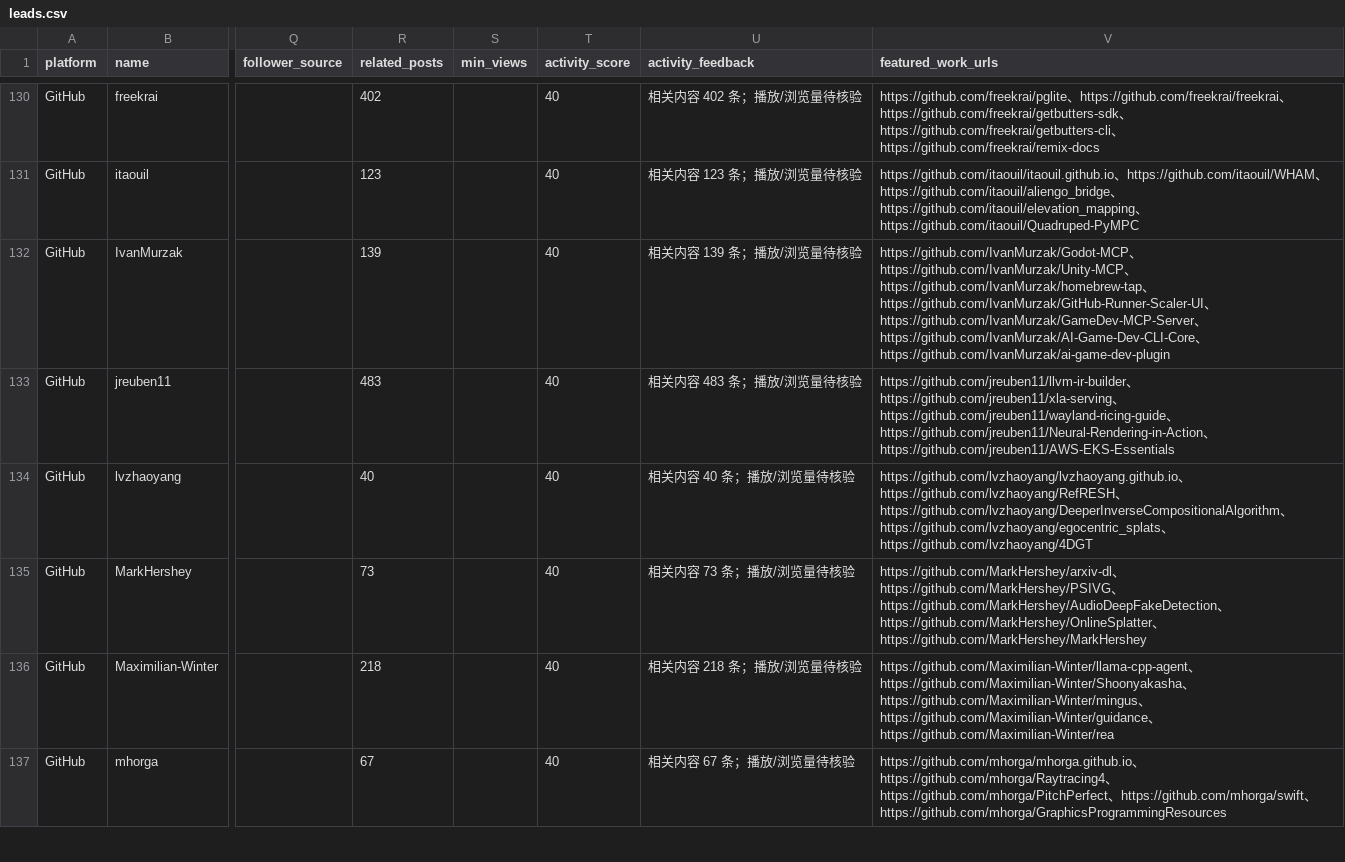
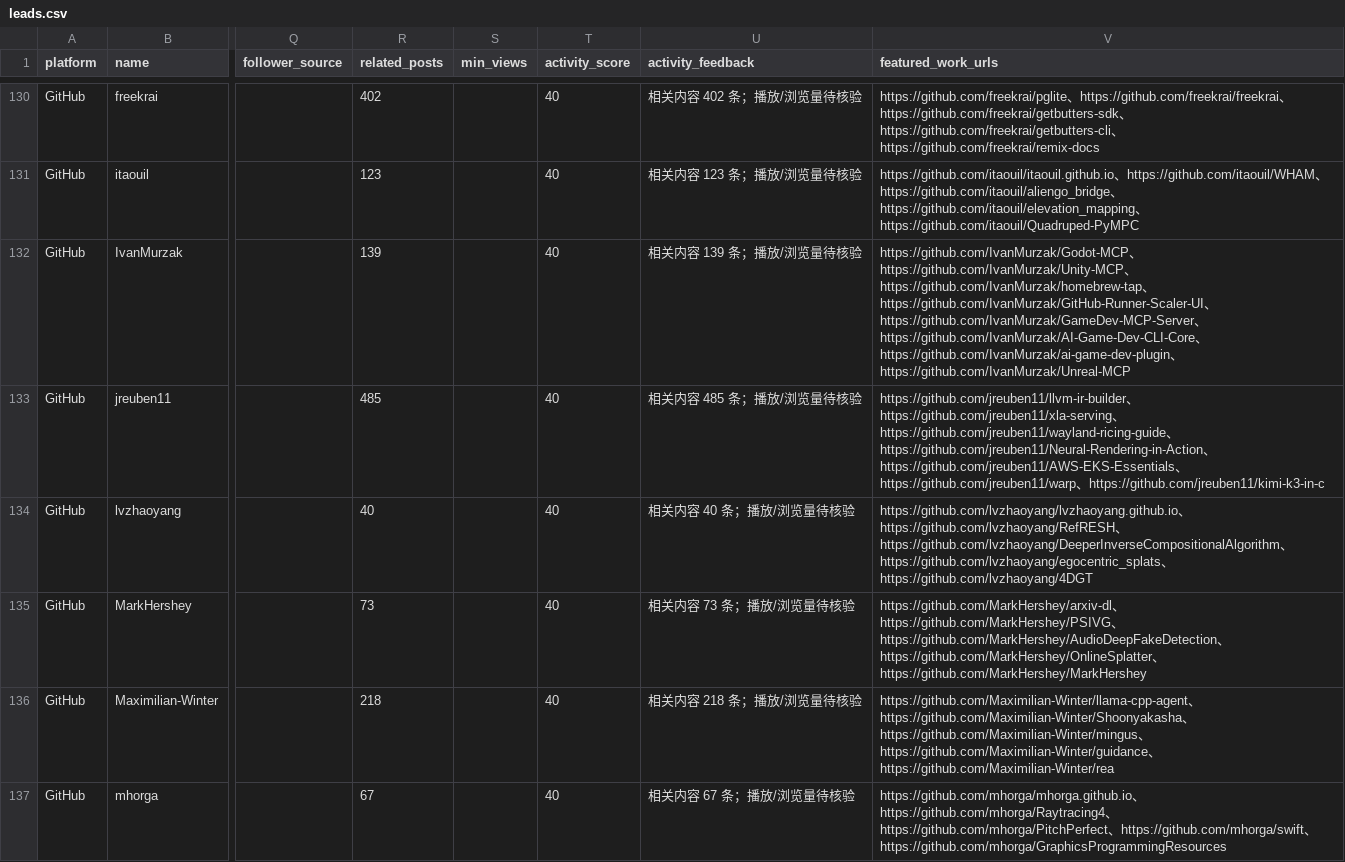
Before and after one commit to jzks7ymgzv-tech/ai-creator-koc-radar, a CSV file: data/leads.csv, drawn as a sheet; only a part is shown, gaps mark what is left out; the diff covers the shown part only; the diff names each change by its address in the sheet, - before the commit and + after, or states it on an @@ line.

```diff
--- a/data/leads.csv
+++ b/data/leads.csv
-V132 (featured_work_urls): …、https://github.com/IvanMurzak/ai-game-dev-plugin
+V132 (featured_work_urls): …、https://github.com/IvanMurzak/ai-game-dev-plugin、https://github.com/IvanMurzak/Unreal-MCP
-R133 (related_posts): 483
+R133 (related_posts): 485
-U133 (activity_feedback): 相关内容 483 条；播放/浏览量待核验
+U133 (activity_feedback): 相关内容 485 条；播放/浏览量待核验
-V133 (featured_work_urls): …、https://github.com/jreuben11/AWS-EKS-Essentials
+V133 (featured_work_urls): …、https://github.com/jreuben11/AWS-EKS-Essentials、https://github.com/jreuben11/warp、https://github.com/jreuben11/kimi-k3-in-c
```
Also changed, not shown: 22 edited cells elsewhere in this file, 2 other files.
